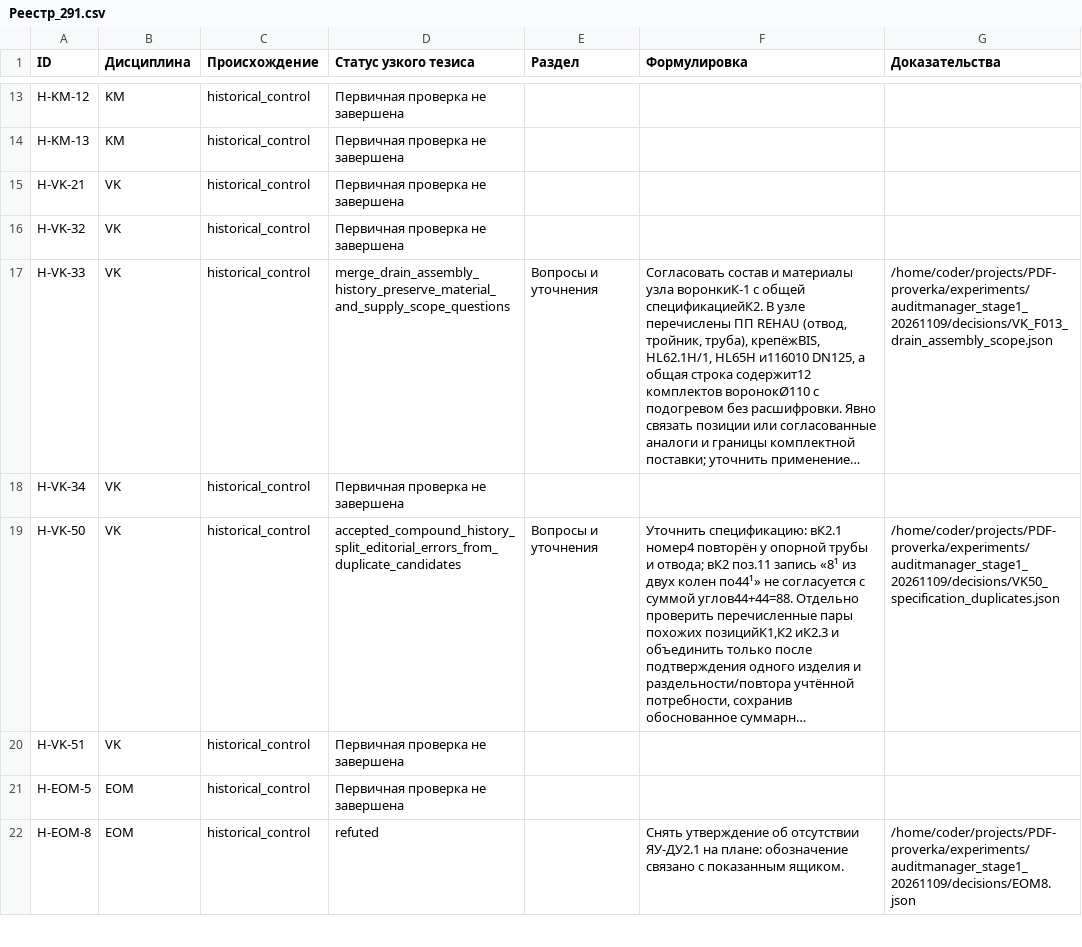
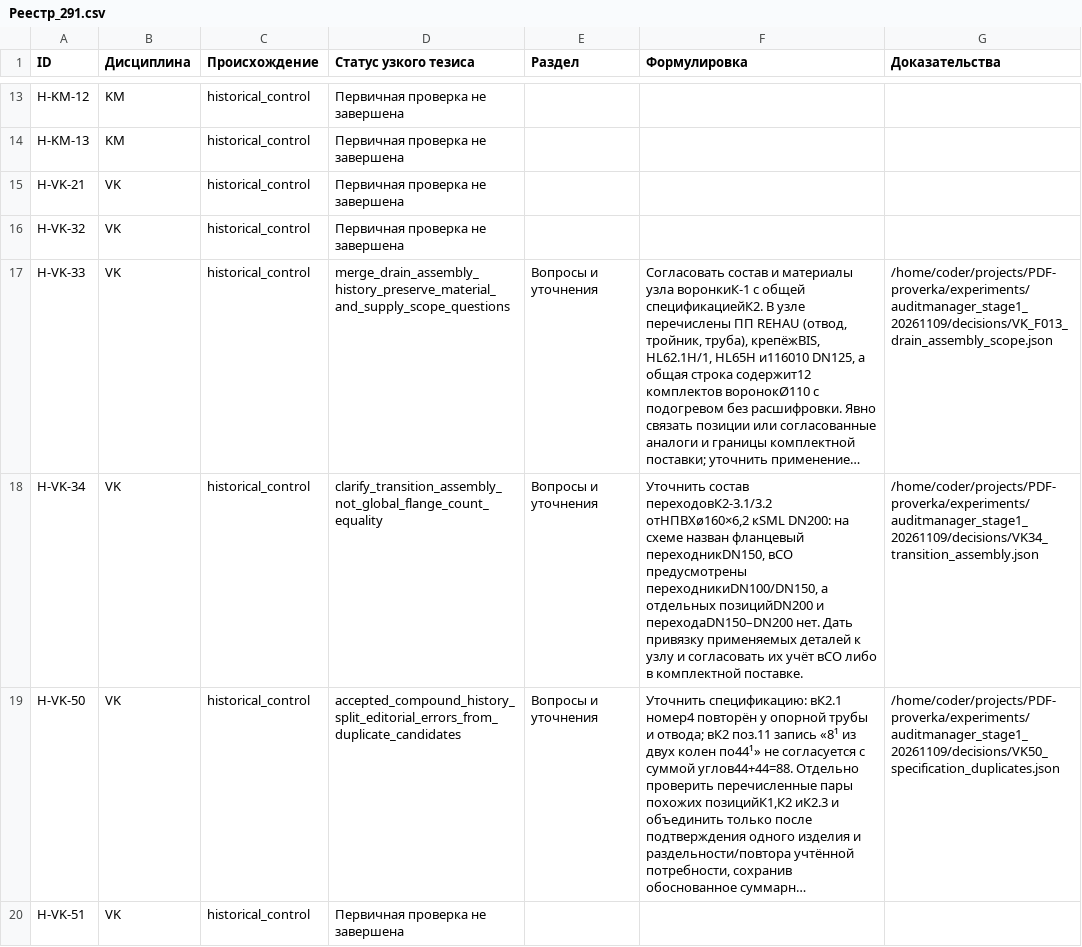
Before and after one commit to SU10KAZ/PDF-proverka, a CSV file: experiments/auditmanager_stage1_20261109/consolidated/Реестр_291.csv, drawn as a sheet; only a part is shown, gaps mark what is left out; the shorter side is filled out with more unchanged rows; long unchanged cells end in …; the diff names each change by its address in the sheet, - before the commit and + after, or states it on an @@ line.

```diff
--- a/experiments/auditmanager_stage1_20261109/consolidated/Реестр_291.csv
+++ b/experiments/auditmanager_stage1_20261109/consolidated/Реестр_291.csv
-D18 (Статус узкого тезиса): Первичная проверка не завершена
+D18 (Статус узкого тезиса): clarify_transition_assembly_not_global_flange_count_equality
-E18 (Раздел): (empty)
+E18 (Раздел): Вопросы и уточнения
-F18 (Формулировка): (empty)
+F18 (Формулировка): Уточнить состав переходовК2-3.1/3.2 отНПВХø160×6,2 кSML DN200: на схеме назван фланцевый переходникDN150, вСО предусмотрены переходникиDN100/DN150, а отдельных позицийDN200 и переходаDN150–DN200 нет. Дать привязку применяемых деталей к узлу и согласовать их учёт вСО либо в комплектной поставке.
-G18 (Доказательства): (empty)
+G18 (Доказательства): /home/coder/projects/PDF-proverka/experiments/auditmanager_stage1_20261109/decisions/VK34_transition_assembly.json
```
Also changed, not shown: 5 other files.
